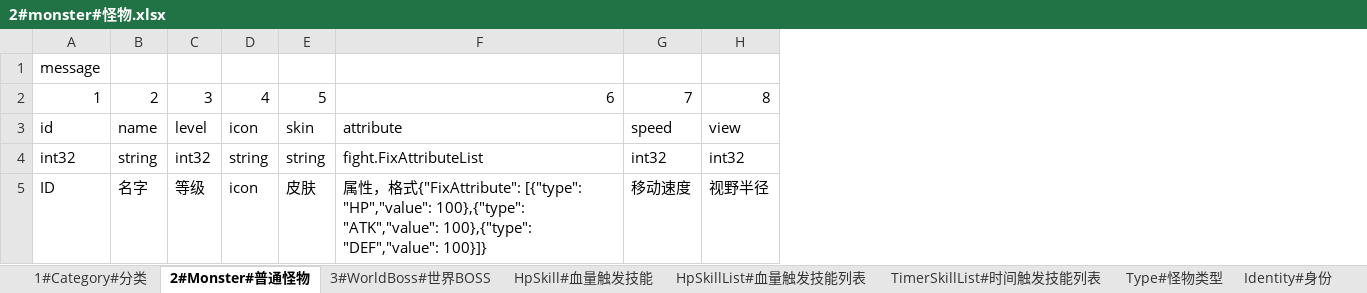
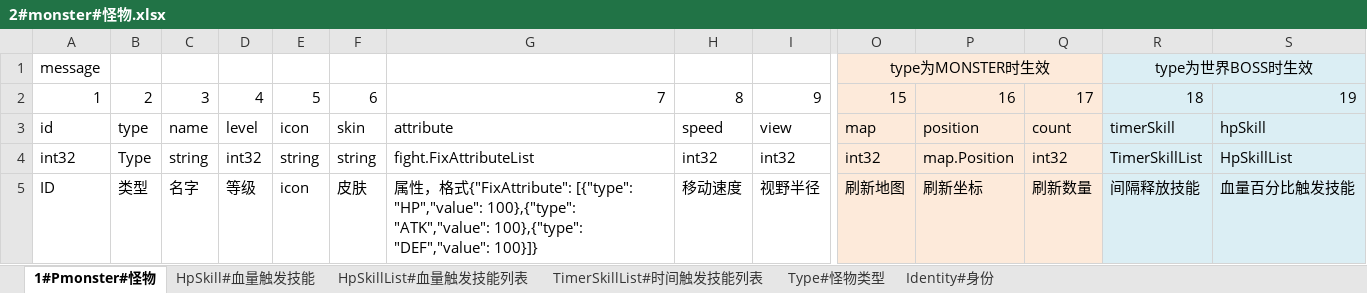
Before and after one commit to boyshell/share, an Excel workbook: config/2#monster#怪物.xlsx, sheet 1#Pmonster#怪物, drawn as a sheet; only a part is shown, gaps mark what is left out; values as stored, in another font and other column widths than the file's, no borders; addresses are those after the commit; the diff covers the shown part only; the diff names each change by its address in the sheet, - before the commit and + after, or states it on an @@ line.

```diff
--- a/config/2#monster#怪物.xlsx (sheet 1#Pmonster#怪物)
+++ b/config/2#monster#怪物.xlsx (sheet 1#Pmonster#怪物)
-sheet tab: 2#Monster#普通怪物
+sheet tab: 1#Pmonster#怪物
-sheet tab: 1#Category#分类
-sheet tab: 3#WorldBoss#世界BOSS
+column B, rows 2-5: 2 | type | Type | 类型
+column O, rows 1-5: type为MONSTER时生效 | 15 | map | int32 | 刷新地图
+column P, rows 2-5: 16 | position | map.Position | 刷新坐标
+column Q, rows 2-5: 17 | count | int32 | 刷新数量
+column R, rows 1-5: type为世界BOSS时生效 | 18 | timerSkill | TimerSkillList | 间隔释放技能
+column S, rows 2-5: 19 | hpSkill | HpSkillList | 血量百分比触发技能
-C2: 2
+C2: 3
-D2: 3
+D2: 4
-E2: 4
+E2: 5
-F2: 5
+F2: 6
-G2: 6
+G2: 7
-H2: 7
+H2: 8
-I2: 8
+I2: 9
```
Also changed, not shown: 5 edited cells elsewhere in this sheet, config/1#map#地图.xlsx, config/3#item#道具.xlsx, 47 other files.
